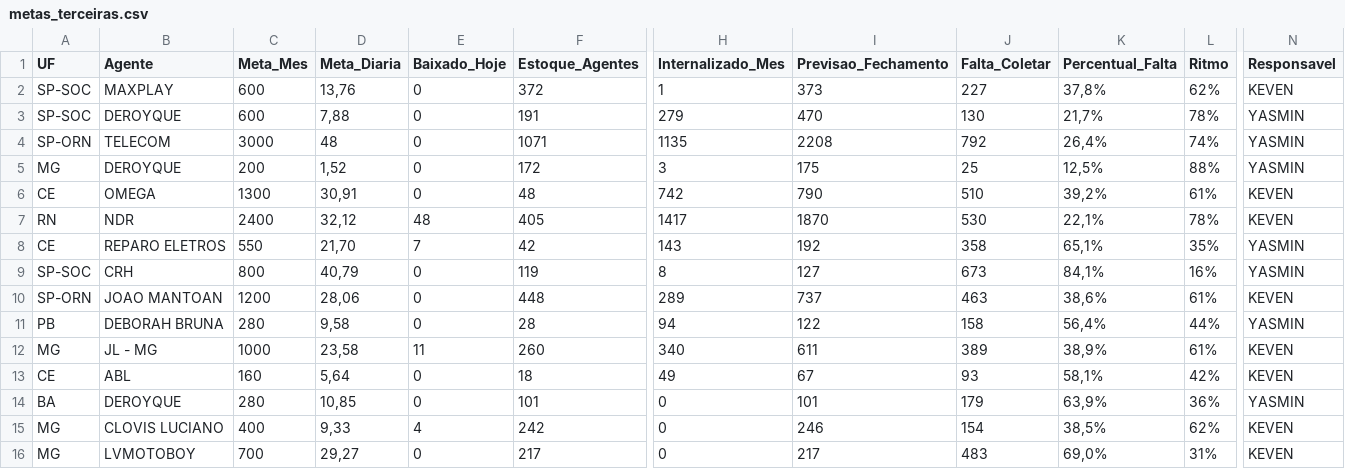
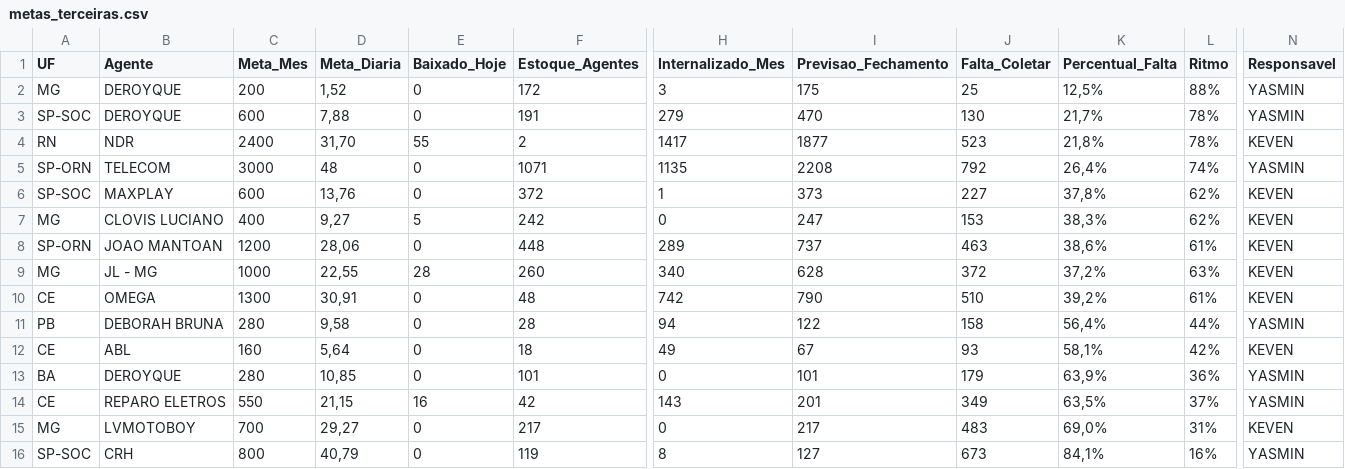
Before and after one commit to igorsilva0584-png/Operacional_LogRev, a CSV file: data/metas_terceiras.csv, drawn as a sheet; only a part is shown, gaps mark what is left out; removed rows and columns are numbered as before the commit, all else as after; rows hold the shown columns only; the diff names each change by its address in the sheet, - before the commit and + after, or states it on an @@ line.

```diff
--- a/data/metas_terceiras.csv
+++ b/data/metas_terceiras.csv
+row 2: MG | DEROYQUE | 200 | 1,52 | 0 | 172 | 3 | 175 | 25 | 12,5% | 88% | YASMIN
+row 4: RN | NDR | 2400 | 31,70 | 55 | 2 | 1417 | 1877 | 523 | 21,8% | 78% | KEVEN
@@ row 4 moved to row 5: SP-ORN @@
-B7 (Agente): DEROYQUE
+B7 (Agente): CLOVIS LUCIANO
-C7 (Meta_Mes): 200
+C7 (Meta_Mes): 400
-D7 (Meta_Diaria): 1,52
+D7 (Meta_Diaria): 9,27
-E7 (Baixado_Hoje): 0
+E7 (Baixado_Hoje): 5
-F7 (Estoque_Agentes): 172
+F7 (Estoque_Agentes): 242
-H7 (Internalizado_Mes): 3
+H7 (Internalizado_Mes): 0
-I7 (Previsao_Fechamento): 175
+I7 (Previsao_Fechamento): 247
-J7 (Falta_Coletar): 25
+J7 (Falta_Coletar): 153
-K7 (Percentual_Falta): 12,5%
+K7 (Percentual_Falta): 38,3%
-L7 (Ritmo): 88%
+L7 (Ritmo): 62%
-N7 (Responsavel): YASMIN
+N7 (Responsavel): KEVEN
@@ row 10 moved to row 8: SP-ORN @@
+row 9: MG | JL - MG | 1000 | 22,55 | 28 | 260 | 340 | 628 | 372 | 37,2% | 63% | KEVEN
-row 7: RN | NDR | 2400 | 32,12 | 48 | 405 | 1417 | 1870 | 530 | 22,1% | 78% | KEVEN
-row 8: CE | REPARO ELETROS | 550 | 21,70 | 7 | 42 | 143 | 192 | 358 | 65,1% | 35% | YASMIN
-row 12: MG | JL - MG | 1000 | 23,58 | 11 | 260 | 340 | 611 | 389 | 38,9% | 61% | KEVEN
-row 15: MG | CLOVIS LUCIANO | 400 | 9,33 | 4 | 242 | 0 | 246 | 154 | 38,5% | 62% | KEVEN
+row 14: CE | REPARO ELETROS | 550 | 21,15 | 16 | 42 | 143 | 201 | 349 | 63,5% | 37% | YASMIN
@@ row 9 moved to row 16: SP-SOC @@
```
Also changed, not shown: data/internalizados.csv, 1 other file.
